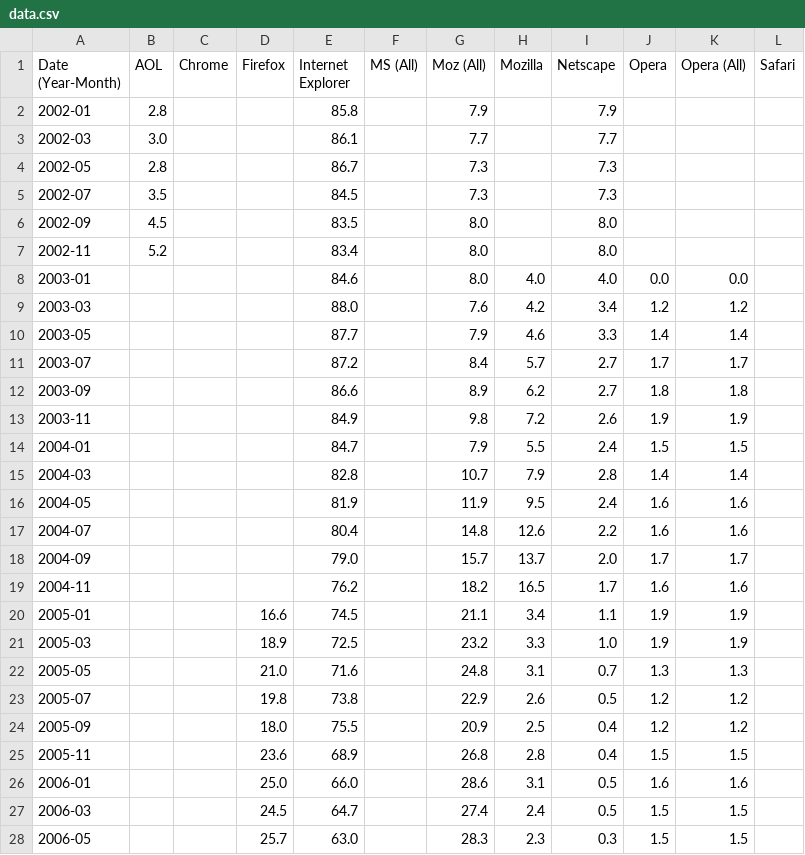
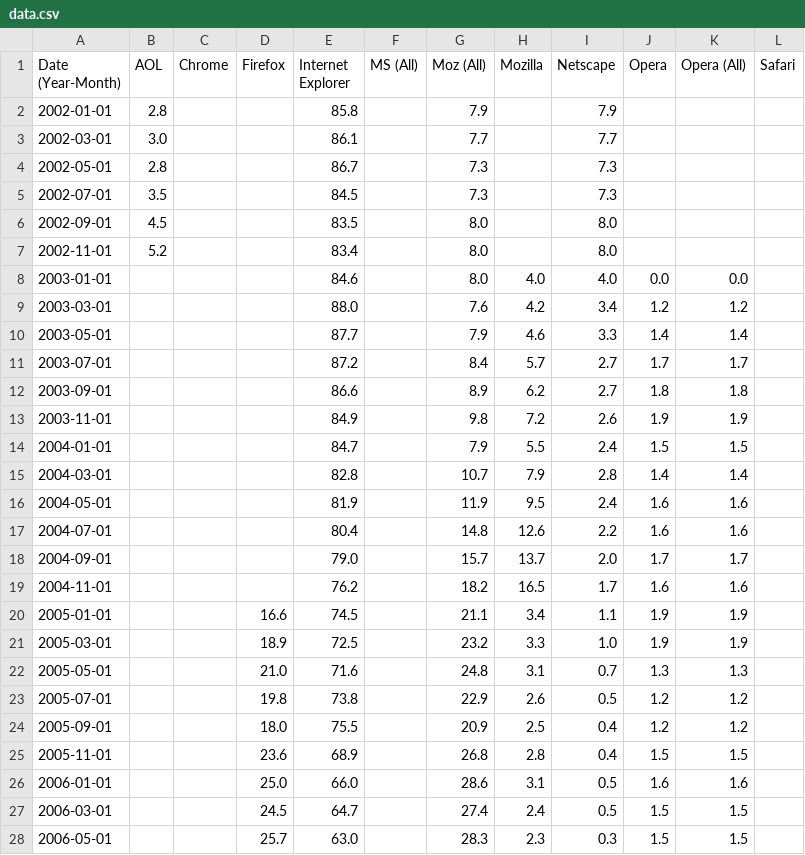
Before and after one commit to datasets/browser-stats, a CSV file: data.csv, drawn as a sheet; only a part is shown; the diff covers the shown part only.

Commit message:
[data.py,data.csv][s]: change date format from 2008-01 to 2008-01-01.

```diff
--- a/data.csv
+++ b/data.csv
@@ -1,28 +1,28 @@
 Date (Year-Month),AOL,Chrome,Firefox,Internet Explorer,MS (All),Moz (All),Mozilla,Netscape,Opera,Opera (All),Safari
-2002-01,2.8,,,85.8,,7.9,,7.9,,,
-2002-03,3.0,,,86.1,,7.7,,7.7,,,
-2002-05,2.8,,,86.7,,7.3,,7.3,,,
-2002-07,3.5,,,84.5,,7.3,,7.3,,,
-2002-09,4.5,,,83.5,,8.0,,8.0,,,
-2002-11,5.2,,,83.4,,8.0,,8.0,,,
-2003-01,,,,84.6,,8.0,4.0,4.0,0.0,0.0,
-2003-03,,,,88.0,,7.6,4.2,3.4,1.2,1.2,
-2003-05,,,,87.7,,7.9,4.6,3.3,1.4,1.4,
-2003-07,,,,87.2,,8.4,5.7,2.7,1.7,1.7,
-2003-09,,,,86.6,,8.9,6.2,2.7,1.8,1.8,
-2003-11,,,,84.9,,9.8,7.2,2.6,1.9,1.9,
-2004-01,,,,84.7,,7.9,5.5,2.4,1.5,1.5,
-2004-03,,,,82.8,,10.7,7.9,2.8,1.4,1.4,
-2004-05,,,,81.9,,11.9,9.5,2.4,1.6,1.6,
-2004-07,,,,80.4,,14.8,12.6,2.2,1.6,1.6,
-2004-09,,,,79.0,,15.7,13.7,2.0,1.7,1.7,
-2004-11,,,,76.2,,18.2,16.5,1.7,1.6,1.6,
-2005-01,,,16.6,74.5,,21.1,3.4,1.1,1.9,1.9,
-2005-03,,,18.9,72.5,,23.2,3.3,1.0,1.9,1.9,
-2005-05,,,21.0,71.6,,24.8,3.1,0.7,1.3,1.3,
-2005-07,,,19.8,73.8,,22.9,2.6,0.5,1.2,1.2,
-2005-09,,,18.0,75.5,,20.9,2.5,0.4,1.2,1.2,
-2005-11,,,23.6,68.9,,26.8,2.8,0.4,1.5,1.5,
-2006-01,,,25.0,66.0,,28.6,3.1,0.5,1.6,1.6,
-2006-03,,,24.5,64.7,,27.4,2.4,0.5,1.5,1.5,
-2006-05,,,25.7,63.0,,28.3,2.3,0.3,1.5,1.5,
+2002-01-01,2.8,,,85.8,,7.9,,7.9,,,
+2002-03-01,3.0,,,86.1,,7.7,,7.7,,,
+2002-05-01,2.8,,,86.7,,7.3,,7.3,,,
+2002-07-01,3.5,,,84.5,,7.3,,7.3,,,
+2002-09-01,4.5,,,83.5,,8.0,,8.0,,,
+2002-11-01,5.2,,,83.4,,8.0,,8.0,,,
+2003-01-01,,,,84.6,,8.0,4.0,4.0,0.0,0.0,
+2003-03-01,,,,88.0,,7.6,4.2,3.4,1.2,1.2,
+2003-05-01,,,,87.7,,7.9,4.6,3.3,1.4,1.4,
+2003-07-01,,,,87.2,,8.4,5.7,2.7,1.7,1.7,
+2003-09-01,,,,86.6,,8.9,6.2,2.7,1.8,1.8,
+2003-11-01,,,,84.9,,9.8,7.2,2.6,1.9,1.9,
+2004-01-01,,,,84.7,,7.9,5.5,2.4,1.5,1.5,
+2004-03-01,,,,82.8,,10.7,7.9,2.8,1.4,1.4,
+2004-05-01,,,,81.9,,11.9,9.5,2.4,1.6,1.6,
+2004-07-01,,,,80.4,,14.8,12.6,2.2,1.6,1.6,
+2004-09-01,,,,79.0,,15.7,13.7,2.0,1.7,1.7,
+2004-11-01,,,,76.2,,18.2,16.5,1.7,1.6,1.6,
+2005-01-01,,,16.6,74.5,,21.1,3.4,1.1,1.9,1.9,
+2005-03-01,,,18.9,72.5,,23.2,3.3,1.0,1.9,1.9,
+2005-05-01,,,21.0,71.6,,24.8,3.1,0.7,1.3,1.3,
+2005-07-01,,,19.8,73.8,,22.9,2.6,0.5,1.2,1.2,
+2005-09-01,,,18.0,75.5,,20.9,2.5,0.4,1.2,1.2,
+2005-11-01,,,23.6,68.9,,26.8,2.8,0.4,1.5,1.5,
+2006-01-01,,,25.0,66.0,,28.6,3.1,0.5,1.6,1.6,
+2006-03-01,,,24.5,64.7,,27.4,2.4,0.5,1.5,1.5,
+2006-05-01,,,25.7,63.0,,28.3,2.3,0.3,1.5,1.5,
```
Also changed, not shown: 69 edited cells elsewhere in this file, 1 other file.
